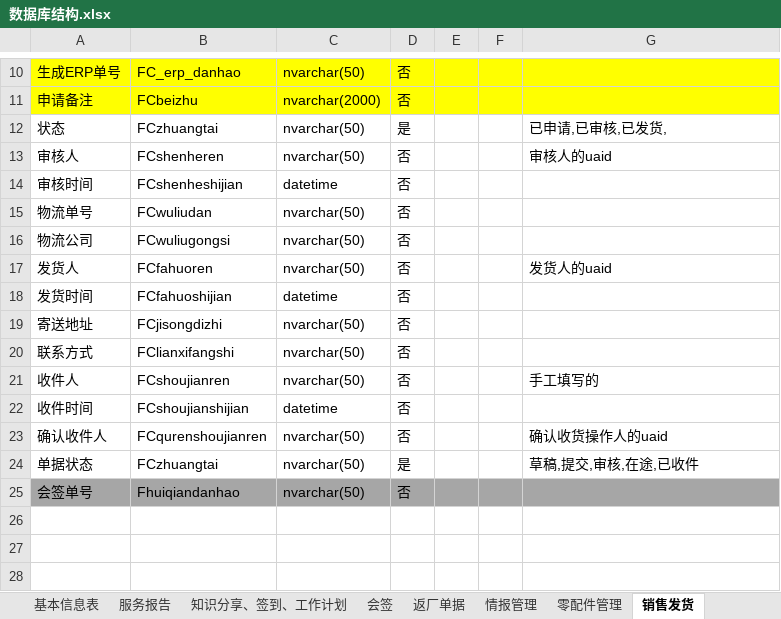
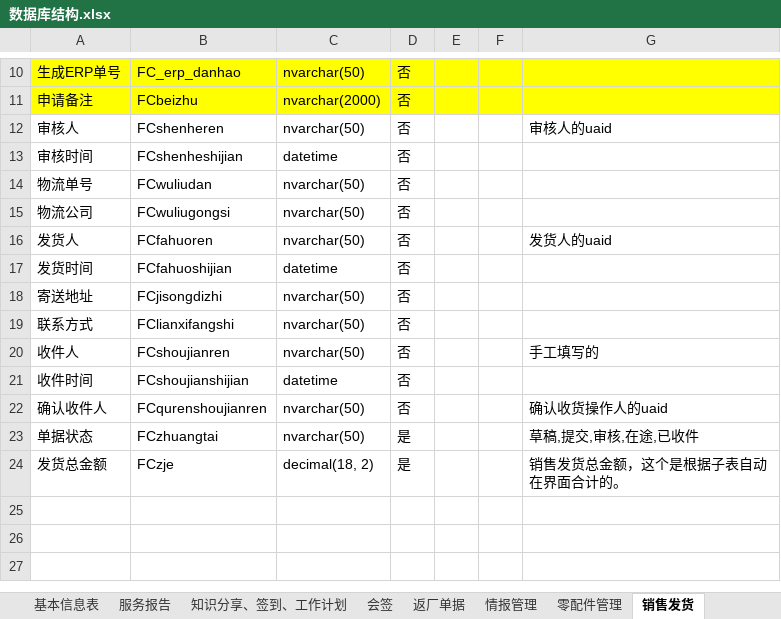
Before and after one commit to gotodk/shfw, an Excel workbook: 数据库结构.xlsx, sheet 销售发货, drawn as a sheet; only a part is shown, gaps mark what is left out; the shorter side is filled out with more unchanged rows; values as stored, in another font and other column widths than the file's, no borders; removed rows and columns are numbered as before the commit, all else as after; the diff names each change by its address in the sheet, - before the commit and + after, or states it on an @@ line.

```diff
--- a/数据库结构.xlsx (sheet 销售发货)
+++ b/数据库结构.xlsx (sheet 销售发货)
-row 12: 状态 | FCzhuangtai | nvarchar(50) | 是 |  |  | 已申请,已审核,已发货,
-row 25: 会签单号 | Fhuiqiandanhao | nvarchar(50) | 否
-row 24: (empty)
+row 24: 发货总金额 | FCzje | decimal(18, 2) | 是 |  |  | 销售发货总金额，这个是根据子表自动在界面合计的。
```
Also changed, not shown: sheet 基本信息表, 1 other file.
